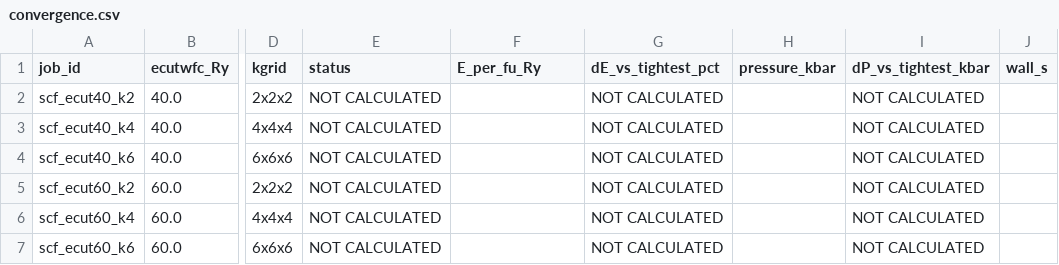
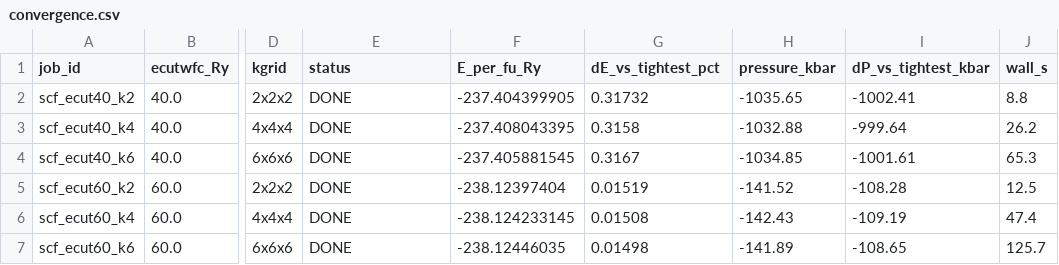
Before and after one commit to mikxzy/occam-qe, a CSV file: results/convergence.csv, drawn as a sheet; only a part is shown, gaps mark what is left out; the diff covers the shown part only; the diff names each change by its address in the sheet, - before the commit and + after, or states it on an @@ line.

```diff
--- a/results/convergence.csv
+++ b/results/convergence.csv
-E2:E7 (status): NOT CALCULATED
+E2:E7 (status): DONE
-F2 (E_per_fu_Ry): (empty)
+F2 (E_per_fu_Ry): -237.404399905
-G2 (dE_vs_tightest_pct): NOT CALCULATED
+G2 (dE_vs_tightest_pct): 0.31732
-H2 (pressure_kbar): (empty)
+H2 (pressure_kbar): -1035.65
-I2 (dP_vs_tightest_kbar): NOT CALCULATED
+I2 (dP_vs_tightest_kbar): -1002.41
-J2 (wall_s): (empty)
+J2 (wall_s): 8.8
-F3 (E_per_fu_Ry): (empty)
+F3 (E_per_fu_Ry): -237.408043395
-G3 (dE_vs_tightest_pct): NOT CALCULATED
+G3 (dE_vs_tightest_pct): 0.3158
-H3 (pressure_kbar): (empty)
+H3 (pressure_kbar): -1032.88
-I3 (dP_vs_tightest_kbar): NOT CALCULATED
+I3 (dP_vs_tightest_kbar): -999.64
-J3 (wall_s): (empty)
+J3 (wall_s): 26.2
-F4 (E_per_fu_Ry): (empty)
+F4 (E_per_fu_Ry): -237.405881545
-G4 (dE_vs_tightest_pct): NOT CALCULATED
+G4 (dE_vs_tightest_pct): 0.3167
-H4 (pressure_kbar): (empty)
+H4 (pressure_kbar): -1034.85
-I4 (dP_vs_tightest_kbar): NOT CALCULATED
+I4 (dP_vs_tightest_kbar): -1001.61
-J4 (wall_s): (empty)
+J4 (wall_s): 65.3
-F5 (E_per_fu_Ry): (empty)
+F5 (E_per_fu_Ry): -238.12397404
-G5 (dE_vs_tightest_pct): NOT CALCULATED
+G5 (dE_vs_tightest_pct): 0.01519
-H5 (pressure_kbar): (empty)
+H5 (pressure_kbar): -141.52
-I5 (dP_vs_tightest_kbar): NOT CALCULATED
+I5 (dP_vs_tightest_kbar): -108.28
-J5 (wall_s): (empty)
+J5 (wall_s): 12.5
-F6 (E_per_fu_Ry): (empty)
+F6 (E_per_fu_Ry): -238.124233145
-G6 (dE_vs_tightest_pct): NOT CALCULATED
+G6 (dE_vs_tightest_pct): 0.01508
-H6 (pressure_kbar): (empty)
+H6 (pressure_kbar): -142.43
-I6 (dP_vs_tightest_kbar): NOT CALCULATED
+I6 (dP_vs_tightest_kbar): -109.19
-J6 (wall_s): (empty)
+J6 (wall_s): 47.4
-F7 (E_per_fu_Ry): (empty)
+F7 (E_per_fu_Ry): -238.12446035
-G7 (dE_vs_tightest_pct): NOT CALCULATED
+G7 (dE_vs_tightest_pct): 0.01498
-H7 (pressure_kbar): (empty)
+H7 (pressure_kbar): -141.89
-I7 (dP_vs_tightest_kbar): NOT CALCULATED
+I7 (dP_vs_tightest_kbar): -108.65
-J7 (wall_s): (empty)
+J7 (wall_s): 125.7
```
Also changed, not shown: 36 edited cells elsewhere in this file, 2 other files.
